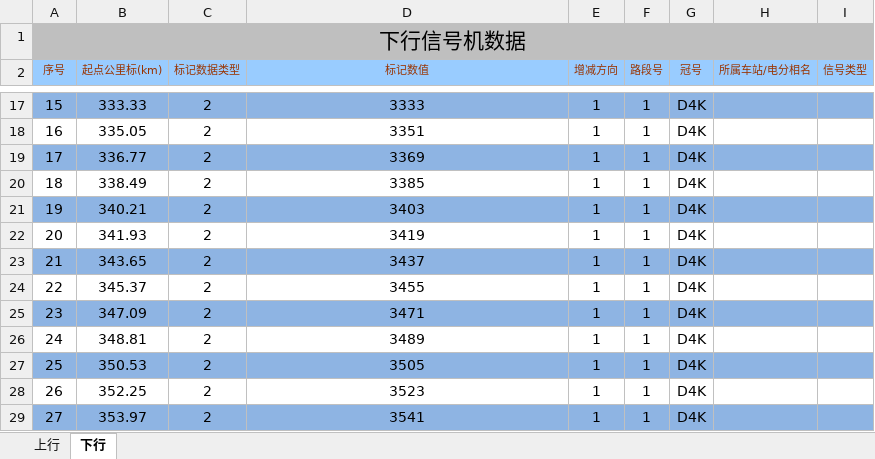
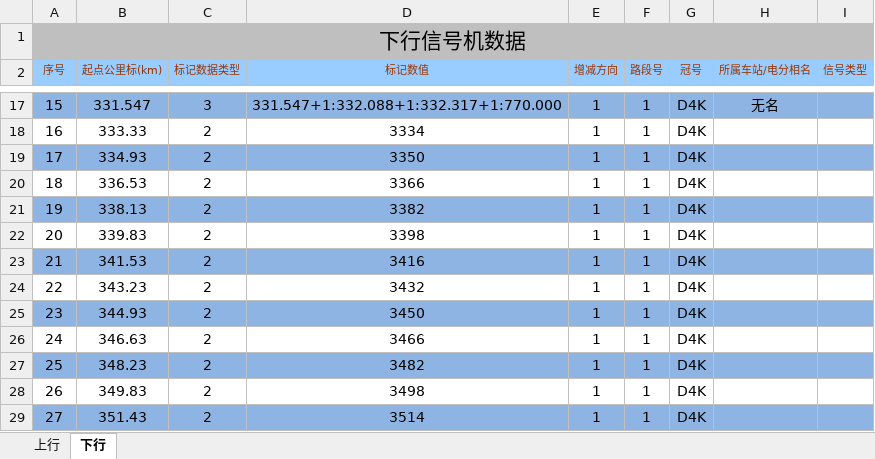
Before and after one commit to MrRnj/LineDataOperator, an Excel workbook: Inter_face/Inter_face/bin/Debug/excelmodels/信号机数据_single.xlsx, sheet 下行, drawn as a sheet; only a part is shown, gaps mark what is left out; values as stored, in another font and other column widths than the file's, no borders; the diff covers the shown part only; the diff names each change by its address in the sheet, - before the commit and + after, or states it on an @@ line.

```diff
--- a/Inter_face/Inter_face/bin/Debug/excelmodels/信号机数据_single.xlsx (sheet 下行)
+++ b/Inter_face/Inter_face/bin/Debug/excelmodels/信号机数据_single.xlsx (sheet 下行)
-B17 (起点公里标(km)): 333.33
+B17 (起点公里标(km)): 331.547
-C17 (标记数据类型): 2
+C17 (标记数据类型): 3
-D17 (标记数值): 3333
+D17 (标记数值): 331.547+1:332.088+1:332.317+1:770.000
-H17 (所属车站/电分相名): (empty)
+H17 (所属车站/电分相名): 无名
-B18 (起点公里标(km)): 335.05
+B18 (起点公里标(km)): 333.33
-D18 (标记数值): 3351
+D18 (标记数值): 3334
-B19 (起点公里标(km)): 336.77
+B19 (起点公里标(km)): 334.93
-D19 (标记数值): 3369
+D19 (标记数值): 3350
-B20 (起点公里标(km)): 338.49
+B20 (起点公里标(km)): 336.53
-D20 (标记数值): 3385
+D20 (标记数值): 3366
-B21 (起点公里标(km)): 340.21
+B21 (起点公里标(km)): 338.13
-D21 (标记数值): 3403
+D21 (标记数值): 3382
-B22 (起点公里标(km)): 341.93
+B22 (起点公里标(km)): 339.83
-D22 (标记数值): 3419
+D22 (标记数值): 3398
-B23 (起点公里标(km)): 343.65
+B23 (起点公里标(km)): 341.53
-D23 (标记数值): 3437
+D23 (标记数值): 3416
-B24 (起点公里标(km)): 345.37
+B24 (起点公里标(km)): 343.23
-D24 (标记数值): 3455
+D24 (标记数值): 3432
-B25 (起点公里标(km)): 347.09
+B25 (起点公里标(km)): 344.93
-D25 (标记数值): 3471
+D25 (标记数值): 3450
-B26 (起点公里标(km)): 348.81
+B26 (起点公里标(km)): 346.63
-D26 (标记数值): 3489
+D26 (标记数值): 3466
-B27 (起点公里标(km)): 350.53
+B27 (起点公里标(km)): 348.23
-D27 (标记数值): 3505
+D27 (标记数值): 3482
-B28 (起点公里标(km)): 352.25
+B28 (起点公里标(km)): 349.83
-D28 (标记数值): 3523
+D28 (标记数值): 3498
-B29 (起点公里标(km)): 353.97
+B29 (起点公里标(km)): 351.43
-D29 (标记数值): 3541
+D29 (标记数值): 3514
```
Also changed, not shown: 722 edited cells elsewhere in this sheet, sheet 上行, 33 other files.
